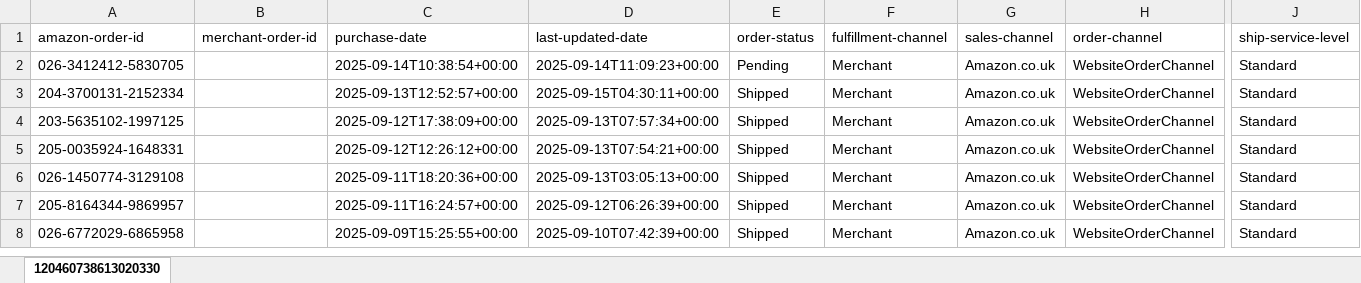
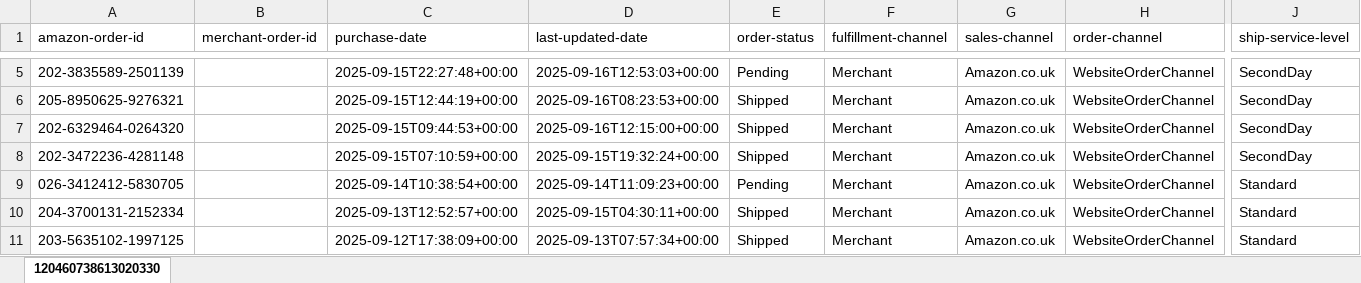
Before and after one commit to NIBH014B/BuckchiDailyReport, an Excel workbook: Raw Sales Data/Amazon.xlsx, sheet 120460738613020330, drawn as a sheet; only a part is shown, gaps mark what is left out; the shorter side is filled out with more unchanged rows; values as stored, in another font and other column widths than the file's, no borders; rows hold the shown columns only; the diff covers the shown part only; the diff names each change by its address in the sheet, - before the commit and + after, or states it on an @@ line.

```diff
--- a/Raw Sales Data/Amazon.xlsx (sheet 120460738613020330)
+++ b/Raw Sales Data/Amazon.xlsx (sheet 120460738613020330)
+row 5: 202-3835589-2501139 |  | 2025-09-15T22:27:48+00:00 | 2025-09-16T12:53:03+00:00 | Pending | Merchant | Amazon.co.uk | WebsiteOrderChannel | SecondDay
+row 6: 205-8950625-9276321 |  | 2025-09-15T12:44:19+00:00 | 2025-09-16T08:23:53+00:00 | Shipped | Merchant | Amazon.co.uk | WebsiteOrderChannel | SecondDay
+row 7: 202-6329464-0264320 |  | 2025-09-15T09:44:53+00:00 | 2025-09-16T12:15:00+00:00 | Shipped | Merchant | Amazon.co.uk | WebsiteOrderChannel | SecondDay
+row 8: 202-3472236-4281148 |  | 2025-09-15T07:10:59+00:00 | 2025-09-15T19:32:24+00:00 | Shipped | Merchant | Amazon.co.uk | WebsiteOrderChannel | SecondDay
```
Also changed, not shown: 3 added rows elsewhere in this sheet, Raw Sales Data/Buckchi.xlsx, Raw Sales Data/Vandey.xlsx.
